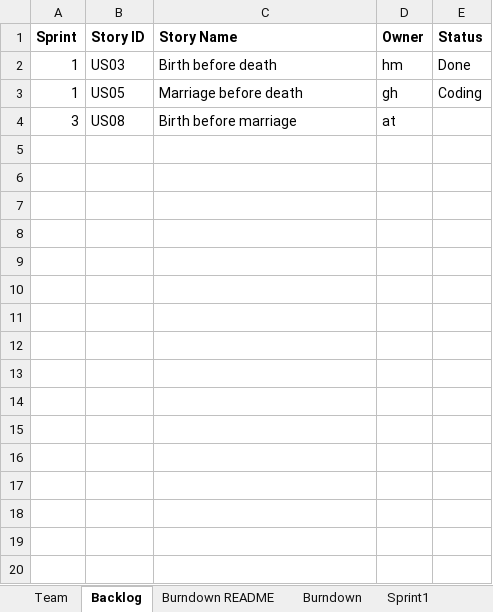
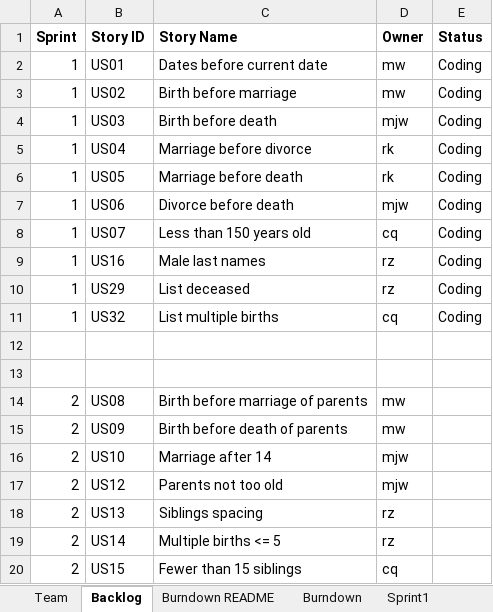
Before and after one commit to chloequinto/SSW_555_Project, an Excel workbook: TeamXXReport.xlsx, sheet Backlog, drawn as a sheet; only a part is shown; values as stored, in another font and other column widths than the file's, no borders; addresses are those after the commit; the diff covers the shown part only; the diff names each change by its address in the sheet, - before the commit and + after, or states it on an @@ line.

Commit message:
Add files via upload

```diff
--- a/TeamXXReport.xlsx (sheet Backlog)
+++ b/TeamXXReport.xlsx (sheet Backlog)
+row 2: 1 | US01 | Dates before current date | mw | Coding
+row 3: 1 | US02 | Birth before marriage | mw | Coding
-D4 (Owner): hm
+D4 (Owner): mjw
-E4 (Status): Done
+E4 (Status): Coding
+row 5: 1 | US04 | Marriage before divorce | rk | Coding
-D6 (Owner): gh
+D6 (Owner): rk
+row 7: 1 | US06 | Divorce before death | mjw | Coding
+row 8: 1 | US07 | Less than 150 years old | cq | Coding
+row 9: 1 | US16 | Male last names | rz | Coding
+row 10: 1 | US29 | List deceased | rz | Coding
+row 11: 1 | US32 | List multiple births | cq | Coding
+row 12: (empty)
+row 13: (empty)
-A14 (Sprint): 3
+A14 (Sprint): 2
-C14 (Story Name): Birth before marriage
+C14 (Story Name): Birth before marriage of parents
-D14 (Owner): at
+D14 (Owner): mw
+row 15: 2 | US09 | Birth before death of parents | mw
+row 16: 2 | US10 | Marriage after 14 | mjw
+row 17: 2 | US12 | Parents not too old | mjw
+row 18: 2 | US13 | Siblings spacing | rz
+row 19: 2 | US14 | Multiple births <= 5 | rz
+row 20: 2 | US15 | Fewer than 15 siblings | cq
```
Also changed, not shown: 27 added rows elsewhere in this sheet, sheet Sprint1, sheet Team.
